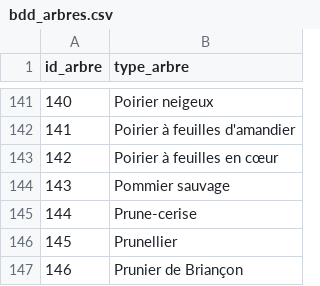
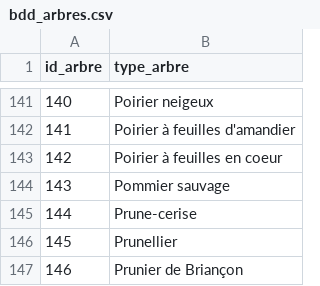
Before and after one commit to VeldtCocktail/trophees-nsi-ldv-term-groupea, a CSV file: data/bdd_arbres.csv, drawn as a sheet; only a part is shown, gaps mark what is left out.

```diff
--- a/data/bdd_arbres.csv
+++ b/data/bdd_arbres.csv
@@ -142,3 +142,3 @@ id_arbre;type_arbre
 141;Poirier à feuilles d'amandier
-142;Poirier à feuilles en cœur
+142;Poirier à feuilles en coeur
 143;Pommier sauvage
```
Also changed, not shown: data/eau.csv, 9 other files.
